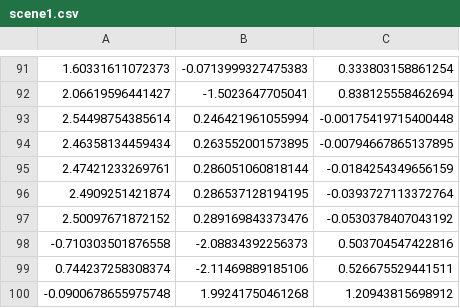
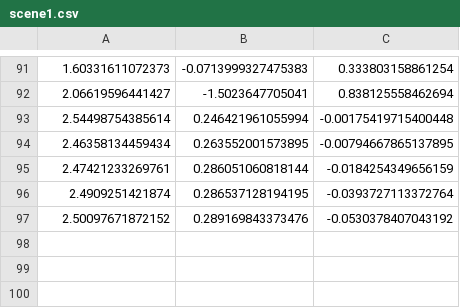
Before and after one commit to billstark/ping-pong-tracking, a CSV file: 2dto3d/Results/scene1.csv, drawn as a sheet; only a part is shown, gaps mark what is left out.

```diff
--- a/2dto3d/Results/scene1.csv
+++ b/2dto3d/Results/scene1.csv
@@ -97,4 +97 @@
 2.50097671872152,0.289169843373476,-0.0530378407043192
--0.710303501876558,-2.08834392256373,0.503704547422816
-0.744237258308374,-2.11469889185106,0.526675529441511
--0.0900678655975748,1.99241750461268,1.20943815698912
```
Also changed, not shown: 2dto3d/Results/scene10.csv, 2dto3d/Results/scene2.csv, 7 other files.
